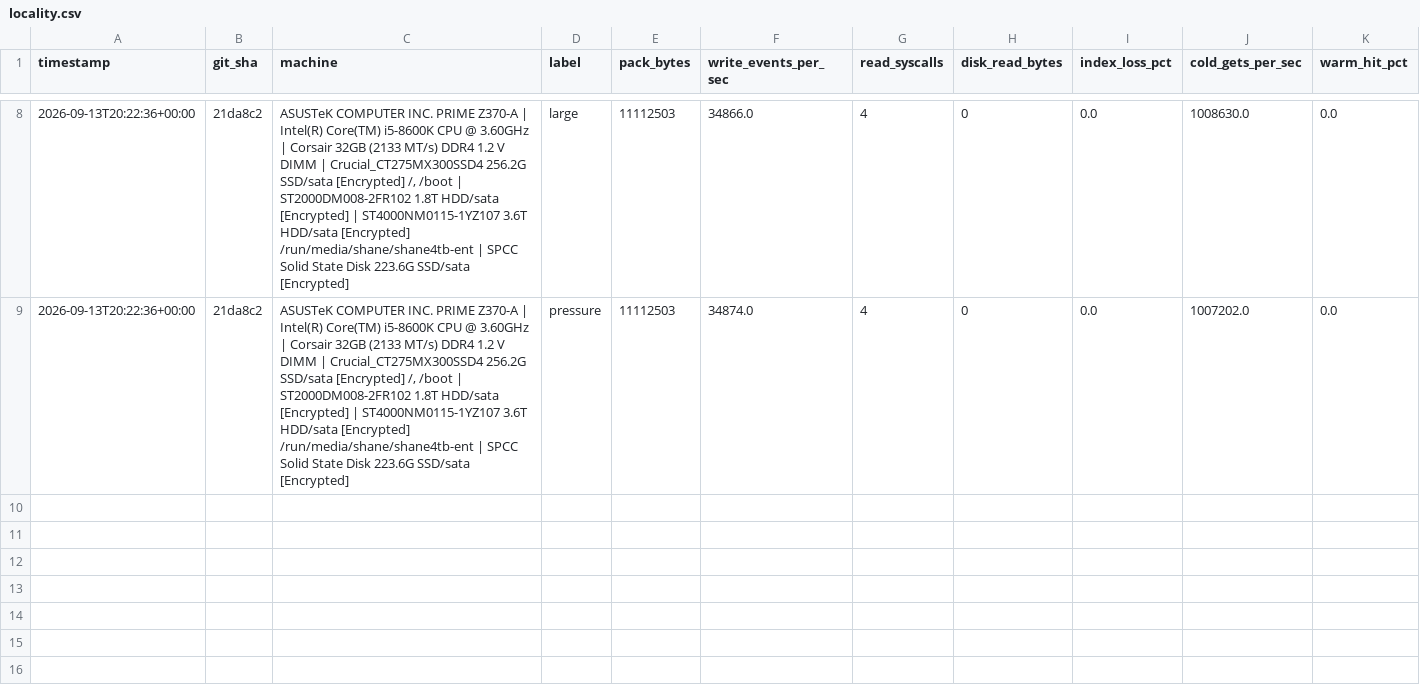
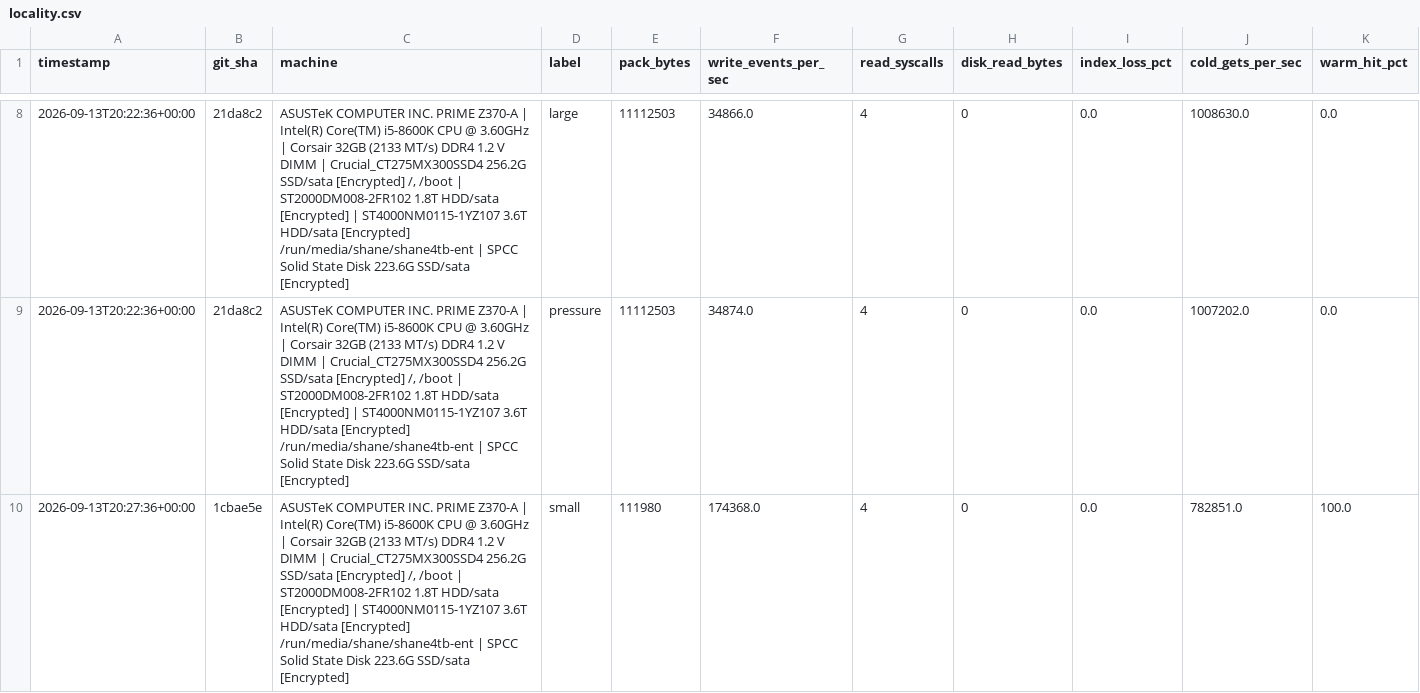
Before and after one commit to Wombat-Foundation/mtxdb, a CSV file: benches/csv/locality.csv, drawn as a sheet; only a part is shown, gaps mark what is left out; rows hold the shown columns only; the diff covers the shown part only; the diff names each change by its address in the sheet, - before the commit and + after, or states it on an @@ line.

```diff
--- a/benches/csv/locality.csv
+++ b/benches/csv/locality.csv
+row 10: 2026-09-13T20:27:36+00:00 | 1cbae5e | ASUSTeK COMPUTER INC. PRIME Z370-A | Intel(R) Core(TM) i5-8600K CPU @ 3.60GHz | Corsair 32GB (2133 MT/s) DDR4 1.2 V DIMM | Crucial_CT275MX300SSD4 256.2G SSD/sata [Encrypted] /, /boot | ST2000DM008-2FR102 1.8T HDD/sata [Encrypted] | ST4000NM0115-1YZ107 3.6T HDD/sata [Encrypted] /run/media/shane/shane4tb-ent | SPCC Solid State Disk 223.6G SSD/sata [Encrypted] | small | 111980 | 174368.0 | 4 | 0 | 0.0 | 782851.0 | 100.0
```
Also changed, not shown: 3 added rows elsewhere in this file, benches/csv/compression.csv, benches/csv/elephant.csv, 8 other files.
